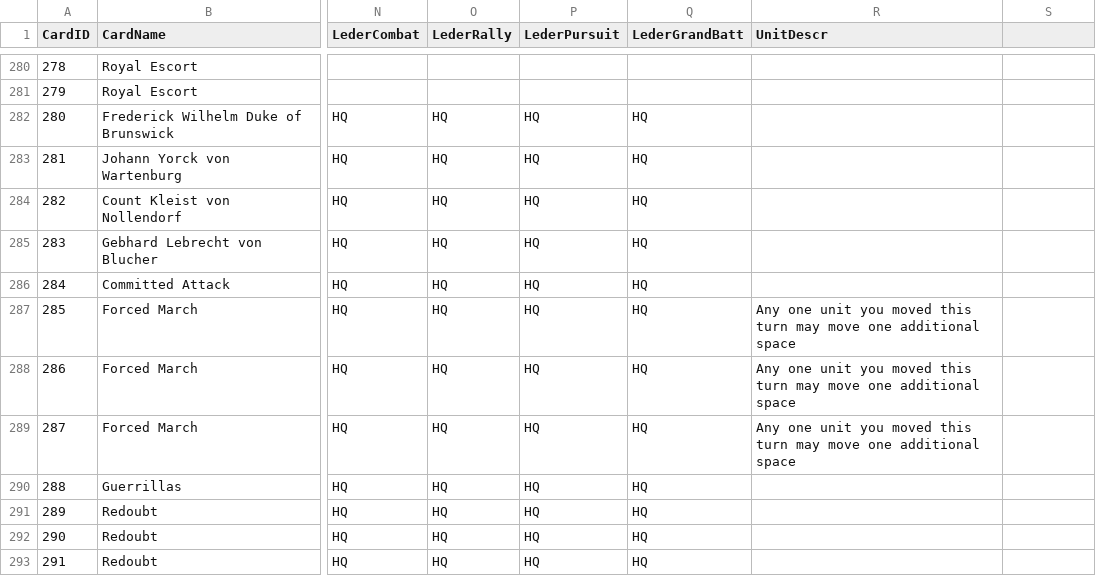
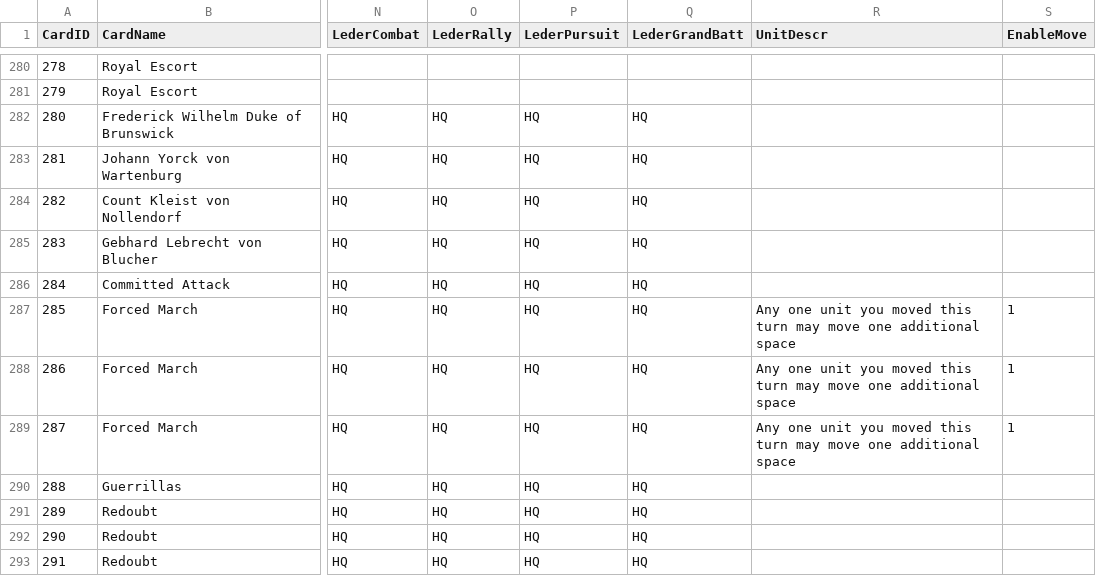
Before and after one commit to zimoch84/Manoeuvre, a CSV file: resources/cards/cards.csv, drawn as a sheet; only a part is shown, gaps mark what is left out; the diff covers the shown part only; the diff names each change by its address in the sheet, - before the commit and + after, or states it on an @@ line.

```diff
--- a/resources/cards/cards.csv
+++ b/resources/cards/cards.csv
-S1: (empty)
+S1: EnableMove
-S287:S289 (EnableMove): (empty)
+S287:S289 (EnableMove): 1
```
Also changed, not shown: 21 edited cells elsewhere in this file, 6 other files.
